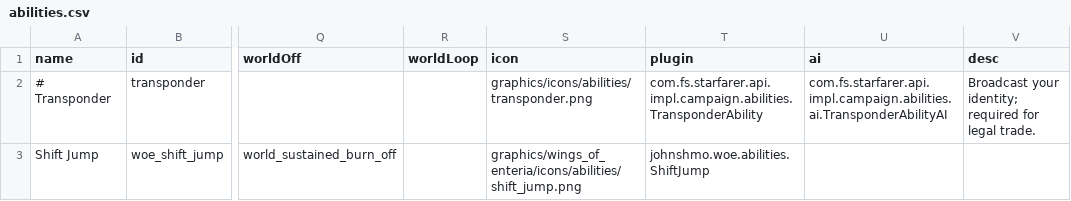
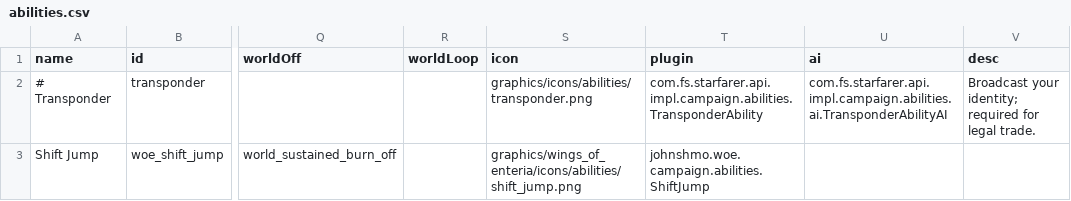
Before and after one commit to JohnShmo/Wings-Of-Enteria, a CSV file: data/campaign/abilities.csv, drawn as a sheet; only a part is shown, gaps mark what is left out; the diff names each change by its address in the sheet, - before the commit and + after, or states it on an @@ line.

```diff
--- a/data/campaign/abilities.csv
+++ b/data/campaign/abilities.csv
-T3 (plugin): johnshmo.woe.abilities.ShiftJump
+T3 (plugin): johnshmo.woe.campaign.abilities.ShiftJump
```
Also changed, not shown: data/campaign/market_conditions.csv, 28 other files.
